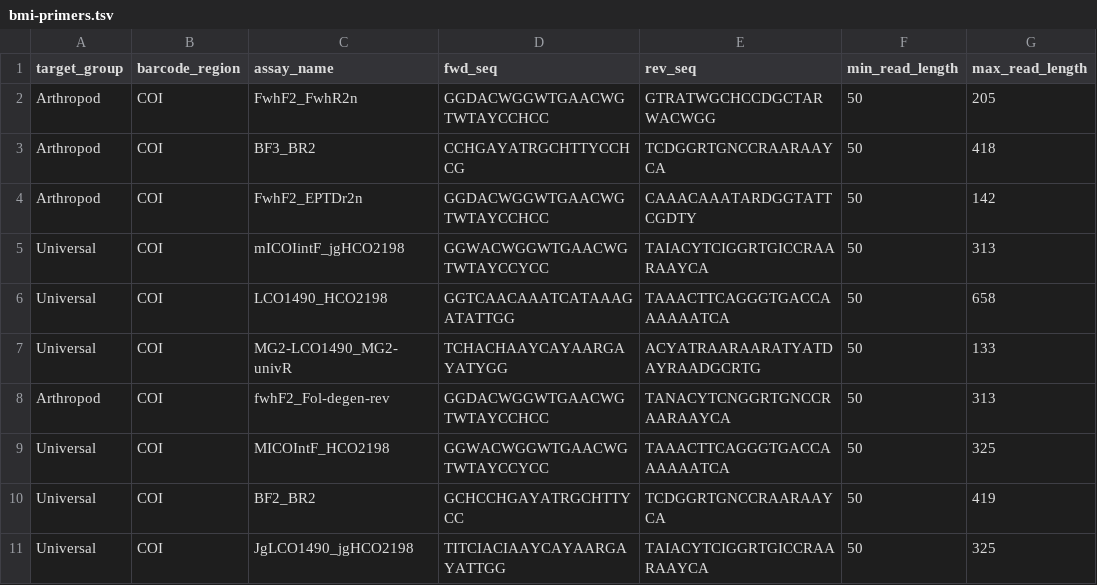
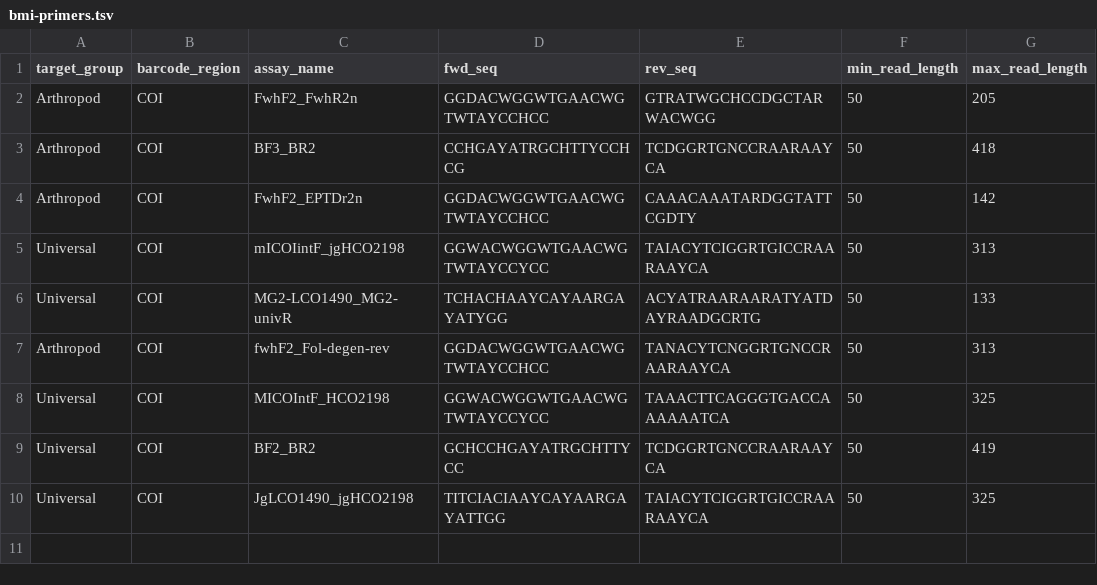
Before and after one commit to CIBIO-BU/mozaiko, a TSV file: data/input_data/BMI/bmi-primers.tsv, drawn as a sheet; the diff names each change by its address in the sheet, - before the commit and + after, or states it on an @@ line.

```diff
--- a/data/input_data/BMI/bmi-primers.tsv
+++ b/data/input_data/BMI/bmi-primers.tsv
-row 6: Universal | COI | LCO1490_HCO2198 | GGTCAACAAATCATAAAGATATTGG | TAAACTTCAGGGTGACCAAAAAATCA | 50 | 658
```
Also changed, not shown: 8 other files.
